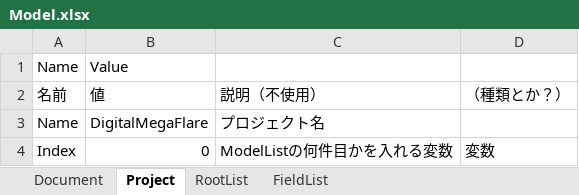
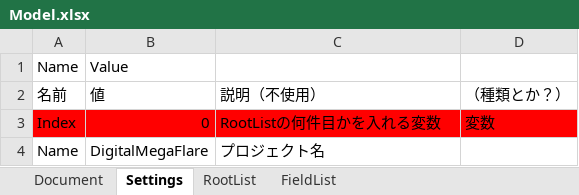
Before and after one commit to genkokudo/DigitalMegaFlare, an Excel workbook: DigitalMegaFlare/wwwroot/files/excels/Model.xlsx, sheet Settings, drawn as a sheet; values as stored, in another font and other column widths than the file's, no borders; charts and pictures not drawn; removed rows and columns are numbered as before the commit, all else as after; the diff names each change by its address in the sheet, - before the commit and + after, or states it on an @@ line.

```diff
--- a/DigitalMegaFlare/wwwroot/files/excels/Model.xlsx (sheet Settings)
+++ b/DigitalMegaFlare/wwwroot/files/excels/Model.xlsx (sheet Settings)
-sheet tab: Project
+sheet tab: Settings
+row 3: Index | 0 | RootListの何件目かを入れる変数 | 変数
-row 4: Index | 0 | ModelListの何件目かを入れる変数 | 変数
```
Also changed, not shown: charts or pictures, 4 other files.
